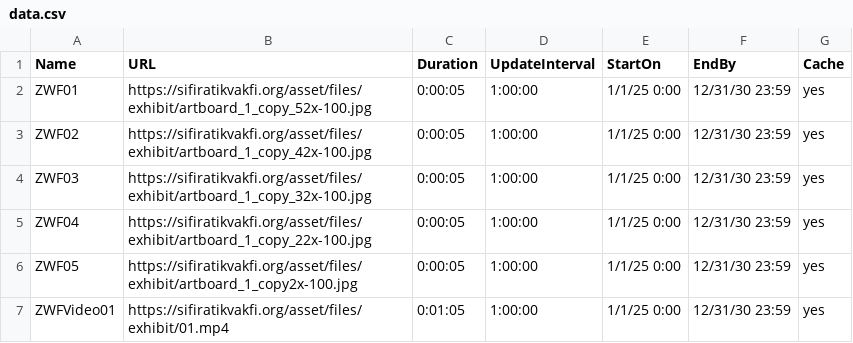
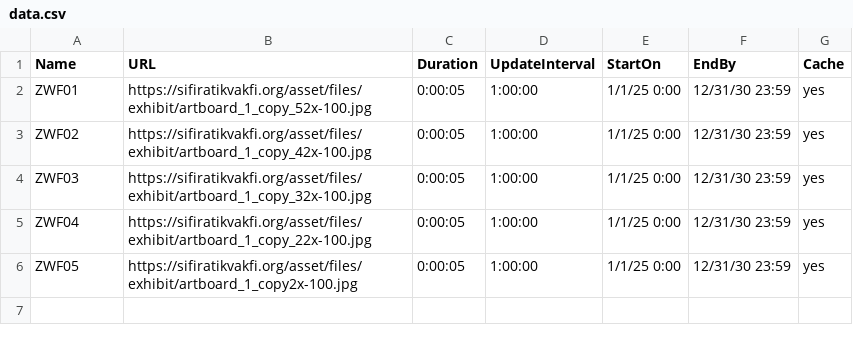
Before and after one commit to toprak-cavusdag/zwf_bg, a CSV file: data.csv, drawn as a sheet; the diff names each change by its address in the sheet, - before the commit and + after, or states it on an @@ line.

Commit message:
Update data.csv

```diff
--- a/data.csv
+++ b/data.csv
-row 7: ZWFVideo01 | https://sifiratikvakfi.org/asset/files/exhibit/01.mp4 | 0:01:05 | 1:00:00 | 1/1/25 0:00 | 12/31/30 23:59 | yes
```
